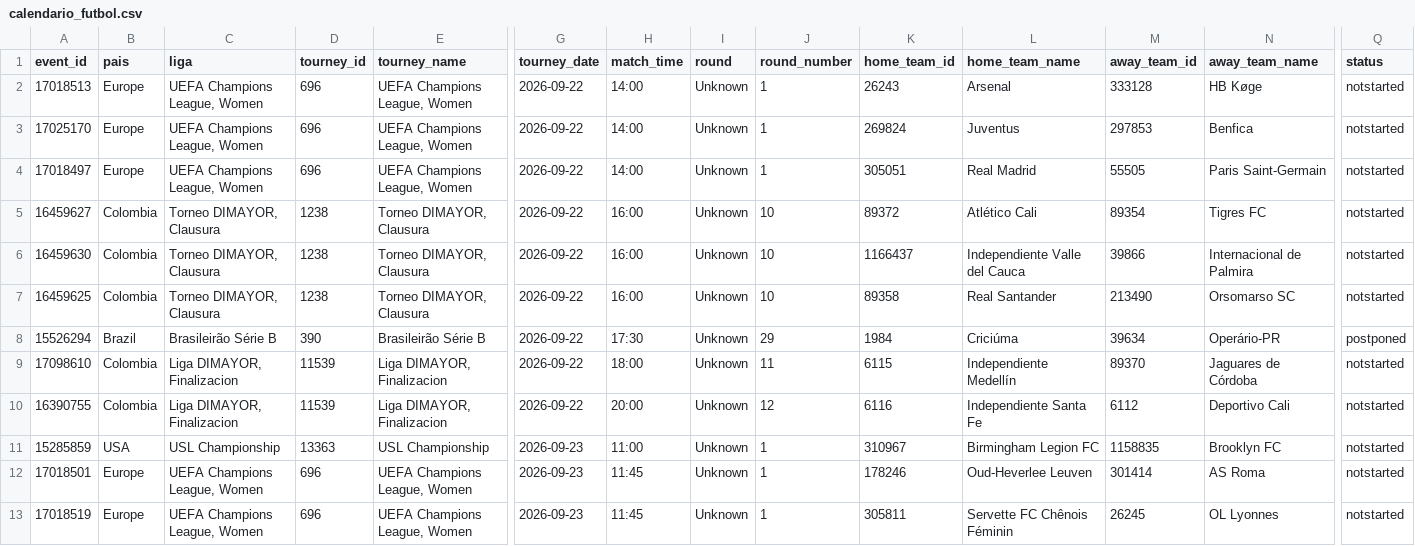
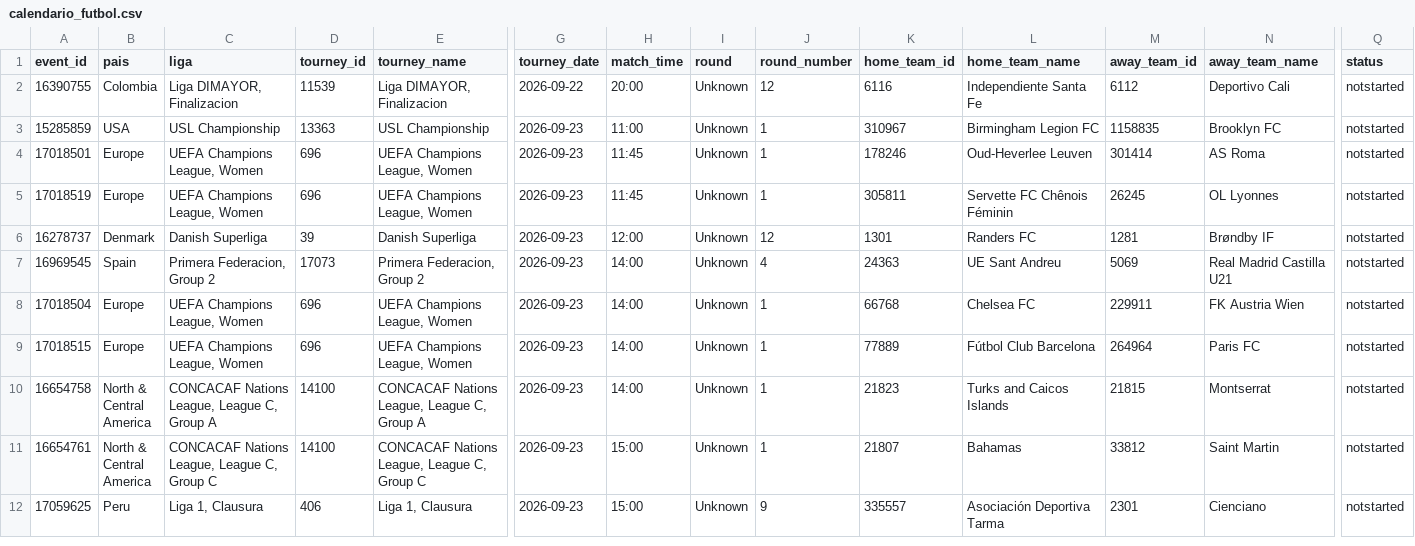
Before and after one commit to rovivadigital-cpu/futbol, a CSV file: datos/calendario_futbol.csv, drawn as a sheet; only a part is shown, gaps mark what is left out; the shorter side is filled out with more unchanged rows; rows hold the shown columns only; the diff names each change by its address in the sheet, - before the commit and + after, or states it on an @@ line.

Commit message:
Limpieza de partidos jugados - 2026-09-22 18:45:56

```diff
--- a/datos/calendario_futbol.csv
+++ b/datos/calendario_futbol.csv
-row 2: 17018513 | Europe | UEFA Champions League, Women | 696 | UEFA Champions League, Women | 2026-09-22 | 14:00 | Unknown | 1 | 26243 | Arsenal | 333128 | HB Køge | notstarted
-row 3: 17025170 | Europe | UEFA Champions League, Women | 696 | UEFA Champions League, Women | 2026-09-22 | 14:00 | Unknown | 1 | 269824 | Juventus | 297853 | Benfica | notstarted
-row 4: 17018497 | Europe | UEFA Champions League, Women | 696 | UEFA Champions League, Women | 2026-09-22 | 14:00 | Unknown | 1 | 305051 | Real Madrid | 55505 | Paris Saint-Germain | notstarted
-row 5: 16459627 | Colombia | Torneo DIMAYOR, Clausura | 1238 | Torneo DIMAYOR, Clausura | 2026-09-22 | 16:00 | Unknown | 10 | 89372 | Atlético Cali | 89354 | Tigres FC | notstarted
-row 6: 16459630 | Colombia | Torneo DIMAYOR, Clausura | 1238 | Torneo DIMAYOR, Clausura | 2026-09-22 | 16:00 | Unknown | 10 | 1166437 | Independiente Valle del Cauca | 39866 | Internacional de Palmira | notstarted
-row 7: 16459625 | Colombia | Torneo DIMAYOR, Clausura | 1238 | Torneo DIMAYOR, Clausura | 2026-09-22 | 16:00 | Unknown | 10 | 89358 | Real Santander | 213490 | Orsomarso SC | notstarted
-row 8: 15526294 | Brazil | Brasileirão Série B | 390 | Brasileirão Série B | 2026-09-22 | 17:30 | Unknown | 29 | 1984 | Criciúma | 39634 | Operário-PR | postponed
-row 9: 17098610 | Colombia | Liga DIMAYOR, Finalizacion | 11539 | Liga DIMAYOR, Finalizacion | 2026-09-22 | 18:00 | Unknown | 11 | 6115 | Independiente Medellín | 89370 | Jaguares de Córdoba | notstarted
```
